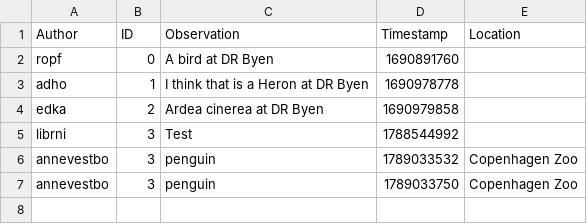
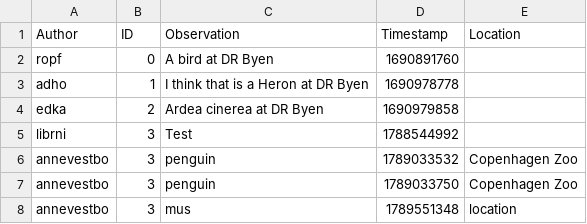
Before and after one commit to ITU-BDSA2026-GROUP15/Bison, a CSV file: bison_observe_cli_db.csv, drawn as a sheet; the diff names each change by its address in the sheet, - before the commit and + after, or states it on an @@ line.

```diff
--- a/bison_observe_cli_db.csv
+++ b/bison_observe_cli_db.csv
+row 8: annevestbo | 3 | mus | 1789551348 | location
```
Also changed, not shown: 2 other files.
